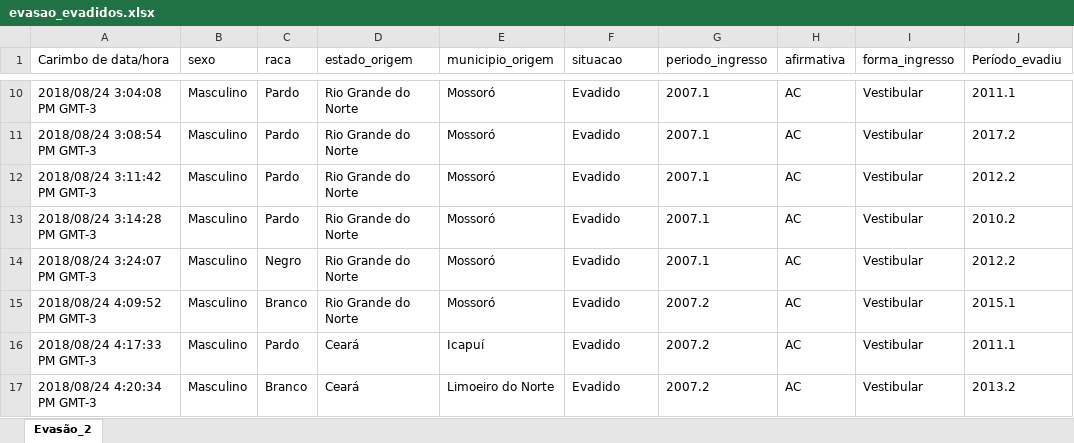
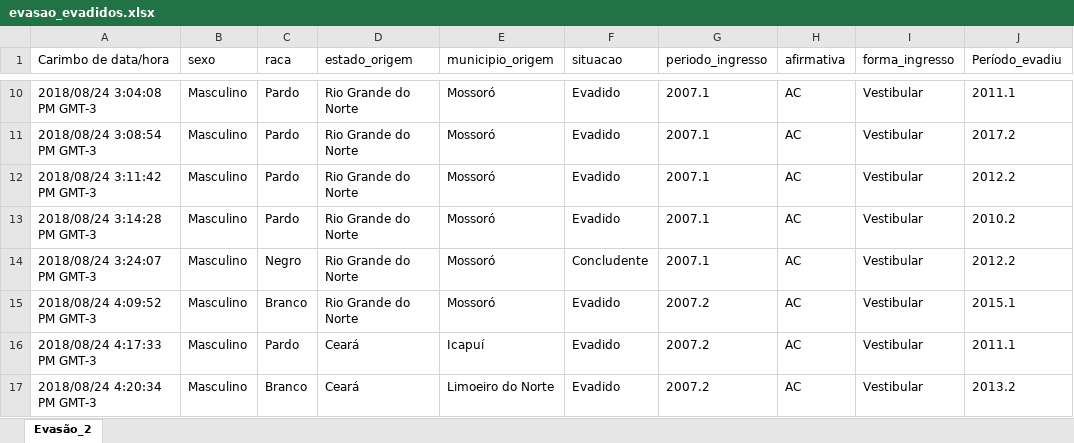
Before and after one commit to rayanarocha/datasciencewithR, an Excel workbook: clusters/evasao_evadidos.xlsx, sheet Evasão_2, drawn as a sheet; only a part is shown, gaps mark what is left out; values as stored, in another font and other column widths than the file's, no borders; charts and pictures not drawn; the diff names each change by its address in the sheet, - before the commit and + after, or states it on an @@ line.

```diff
--- a/clusters/evasao_evadidos.xlsx (sheet Evasão_2)
+++ b/clusters/evasao_evadidos.xlsx (sheet Evasão_2)
-F14 (situacao): Evadido
+F14 (situacao): Concludente
```
Also changed, not shown: charts or pictures, 8 other files.
